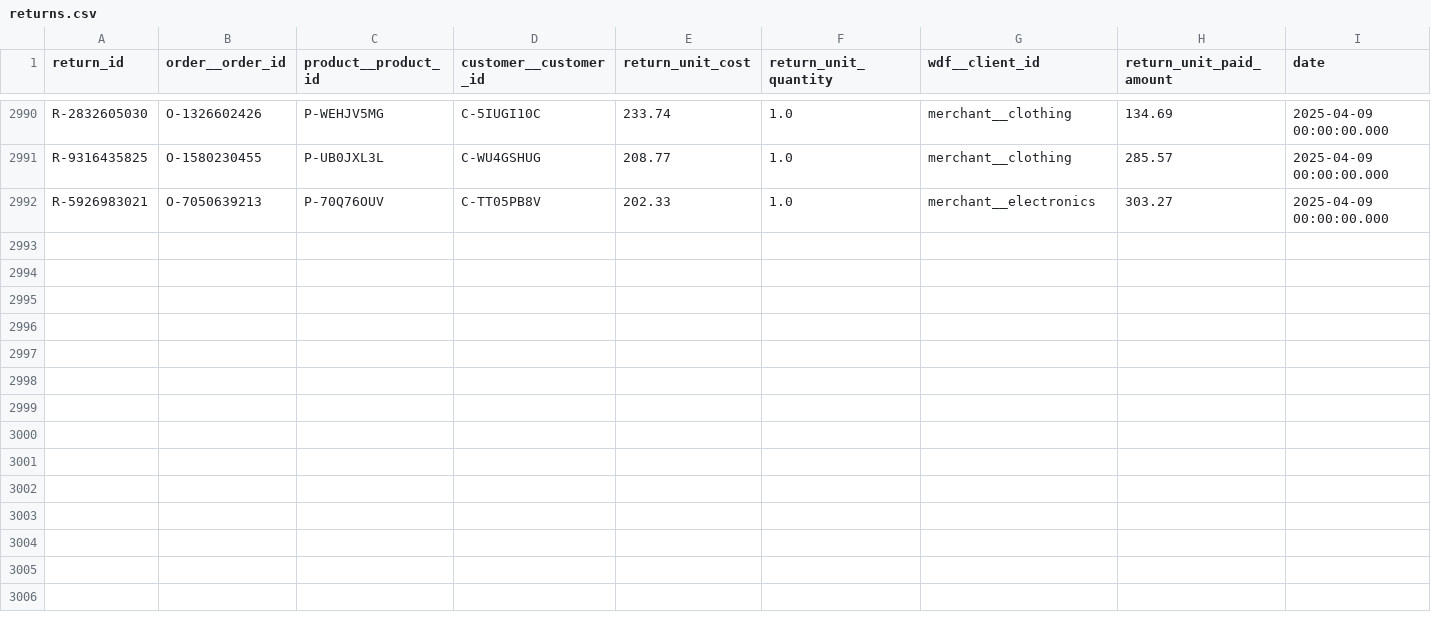
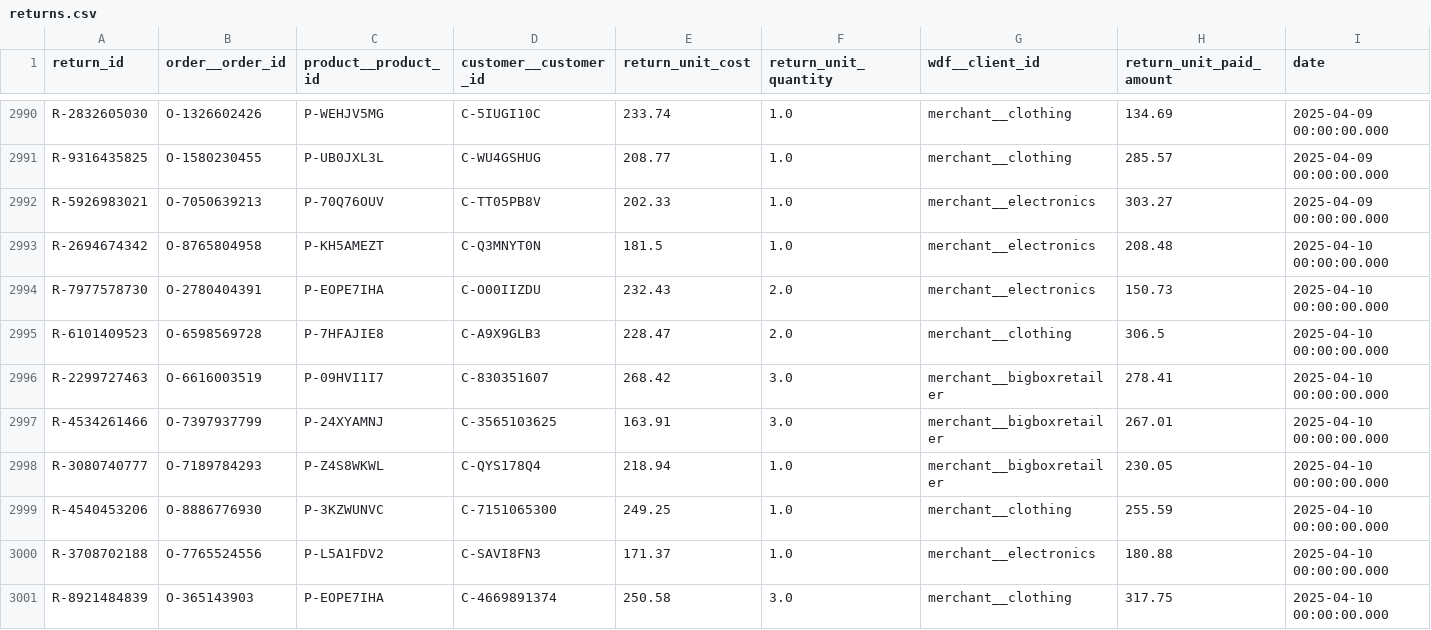
Before and after one commit to janpansky/demo_data, a CSV file: data/returns.csv, drawn as a sheet; only a part is shown, gaps mark what is left out; rows hold the shown columns only; the diff covers the shown part only; the diff names each change by its address in the sheet, - before the commit and + after, or states it on an @@ line.

```diff
--- a/data/returns.csv
+++ b/data/returns.csv
+row 2993: R-2694674342 | O-8765804958 | P-KH5AMEZT | C-Q3MNYT0N | 181.5 | 1.0 | merchant__electronics | 208.48 | 2025-04-10 00:00:00.000
+row 2994: R-7977578730 | O-2780404391 | P-EOPE7IHA | C-O00IIZDU | 232.43 | 2.0 | merchant__electronics | 150.73 | 2025-04-10 00:00:00.000
+row 2995: R-6101409523 | O-6598569728 | P-7HFAJIE8 | C-A9X9GLB3 | 228.47 | 2.0 | merchant__clothing | 306.5 | 2025-04-10 00:00:00.000
+row 2996: R-2299727463 | O-6616003519 | P-09HVI1I7 | C-830351607 | 268.42 | 3.0 | merchant__bigboxretailer | 278.41 | 2025-04-10 00:00:00.000
+row 2997: R-4534261466 | O-7397937799 | P-24XYAMNJ | C-3565103625 | 163.91 | 3.0 | merchant__bigboxretailer | 267.01 | 2025-04-10 00:00:00.000
+row 2998: R-3080740777 | O-7189784293 | P-Z4S8WKWL | C-QYS178Q4 | 218.94 | 1.0 | merchant__bigboxretailer | 230.05 | 2025-04-10 00:00:00.000
+row 2999: R-4540453206 | O-8886776930 | P-3KZWUNVC | C-7151065300 | 249.25 | 1.0 | merchant__clothing | 255.59 | 2025-04-10 00:00:00.000
+row 3000: R-3708702188 | O-7765524556 | P-L5A1FDV2 | C-SAVI8FN3 | 171.37 | 1.0 | merchant__electronics | 180.88 | 2025-04-10 00:00:00.000
+row 3001: R-8921484839 | O-365143903 | P-EOPE7IHA | C-4669891374 | 250.58 | 3.0 | merchant__clothing | 317.75 | 2025-04-10 00:00:00.000
```
Also changed, not shown: 8 added rows elsewhere in this file, data/customer.csv, 1 other file.
